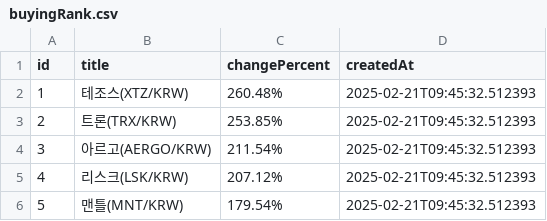
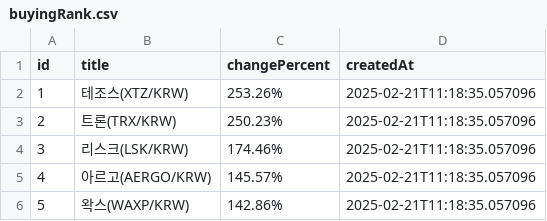
Before and after one commit to zzanggyu/Cryptocurrency-Mock-Trading-Platform-for-Beginner-Investors, a CSV file: crawler/csv/buyingRank.csv, drawn as a sheet.

```diff
--- a/crawler/csv/buyingRank.csv
+++ b/crawler/csv/buyingRank.csv
@@ -1,6 +1,6 @@
 id,title,changePercent,createdAt
-1,테조스(XTZ/KRW),260.48%,2025-02-21T09:45:32.512393
-2,트론(TRX/KRW),253.85%,2025-02-21T09:45:32.512393
-3,아르고(AERGO/KRW),211.54%,2025-02-21T09:45:32.512393
-4,리스크(LSK/KRW),207.12%,2025-02-21T09:45:32.512393
-5,맨틀(MNT/KRW),179.54%,2025-02-21T09:45:32.512393
+1,테조스(XTZ/KRW),253.26%,2025-02-21T11:18:35.057096
+2,트론(TRX/KRW),250.23%,2025-02-21T11:18:35.057096
+3,리스크(LSK/KRW),174.46%,2025-02-21T11:18:35.057096
+4,아르고(AERGO/KRW),145.57%,2025-02-21T11:18:35.057096
+5,왁스(WAXP/KRW),142.86%,2025-02-21T11:18:35.057096
```
Also changed, not shown: crawler/csv/assetInfo.csv, crawler/csv/marketData.csv, 5 other files.
